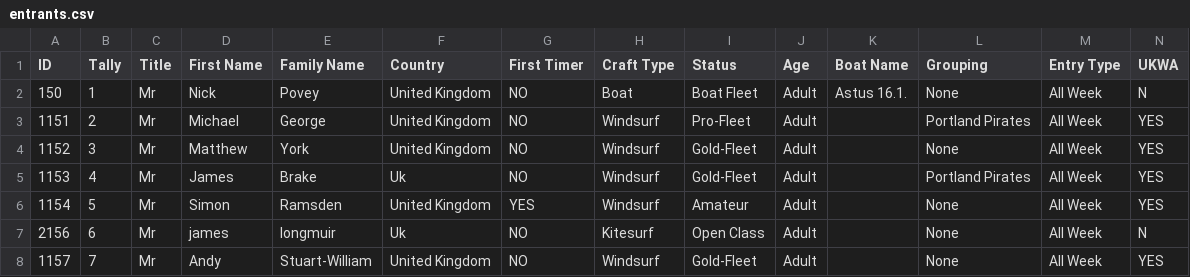
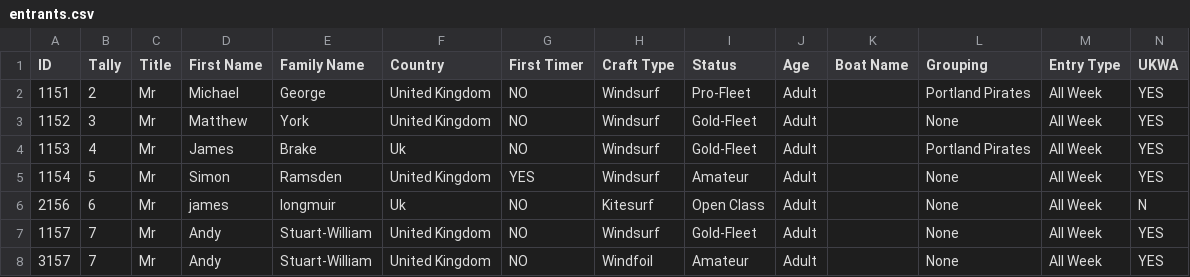
Before and after one commit to Logiqx/wst-results, a CSV file: events/2023/config/entrants.csv, drawn as a sheet; only a part is shown; the shorter side is filled out with more unchanged rows; the diff names each change by its address in the sheet, - before the commit and + after, or states it on an @@ line.

Commit message:
Remove boat results

```diff
--- a/events/2023/config/entrants.csv
+++ b/events/2023/config/entrants.csv
-row 2: 150 | 1 | Mr | Nick | Povey | United Kingdom | NO | Boat | Boat Fleet | Adult | Astus 16.1. | None | All Week | N
```
Also changed, not shown: events/2023/config/motions.csv, events/2023/gpsdata/20231010/GPSDATA_20231010_S1.csv, 14 other files.
